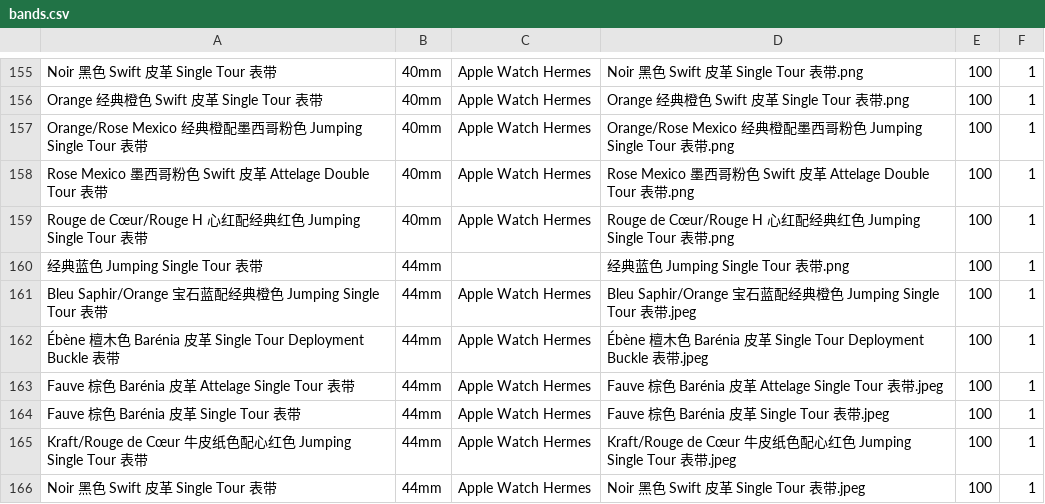
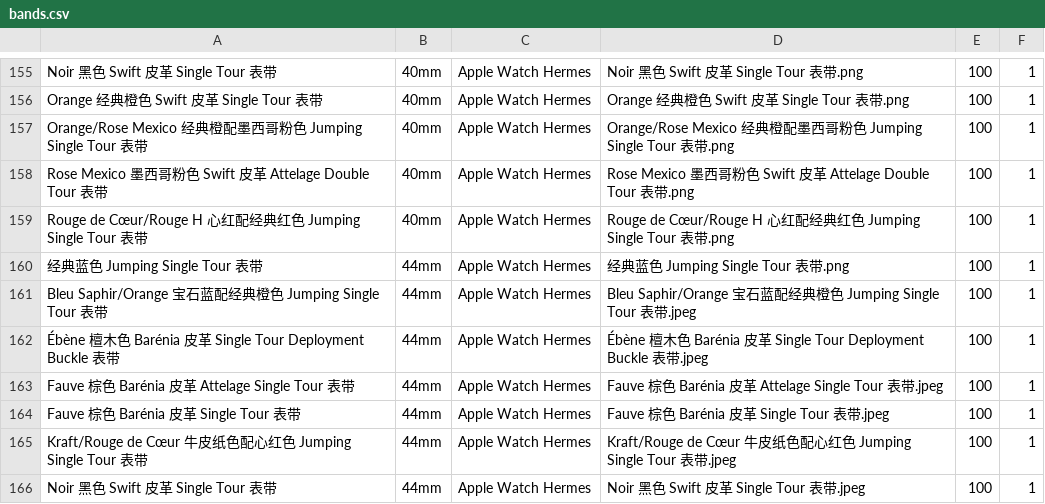
Before and after one commit to southkorea2013/AppleWatch, a CSV file: bands.csv, drawn as a sheet; only a part is shown, gaps mark what is left out.

```diff
--- a/bands.csv
+++ b/bands.csv
@@ -159,3 +159,3 @@ Rose Mexico 墨西哥粉色 Swift 皮革 Attelage Double Tour 表带,40mm,Apple
 Rouge de Cœur/Rouge H 心红配经典红色 Jumping Single Tour 表带,40mm,Apple Watch Hermes,Rouge de Cœur/Rouge H 心红配经典红色 Jumping Single Tour 表带.png,100,1
-经典蓝色 Jumping Single Tour 表带,44mm,,经典蓝色 Jumping Single Tour 表带.png,100,1
+经典蓝色 Jumping Single Tour 表带,44mm,Apple Watch Hermes,经典蓝色 Jumping Single Tour 表带.png,100,1
 Bleu Saphir/Orange 宝石蓝配经典橙色 Jumping Single Tour 表带,44mm,Apple Watch Hermes,Bleu Saphir/Orange 宝石蓝配经典橙色 Jumping Single Tour 表带.jpeg,100,1
```
Also changed, not shown: 13 other files.
